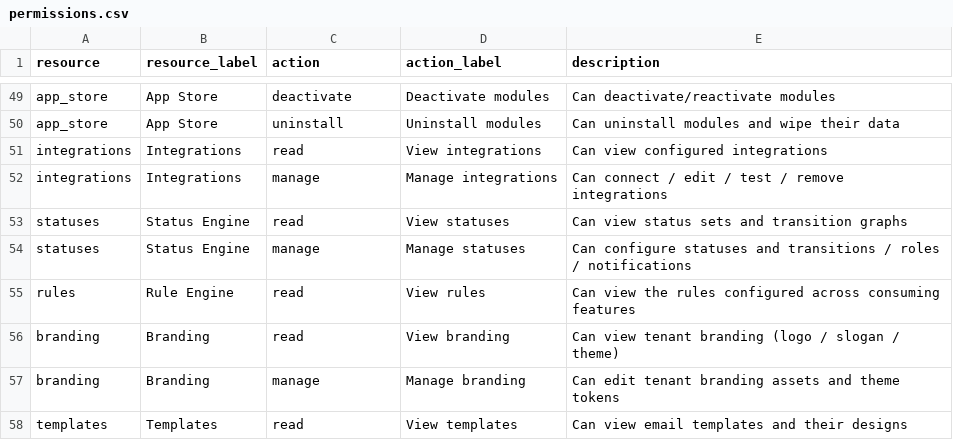
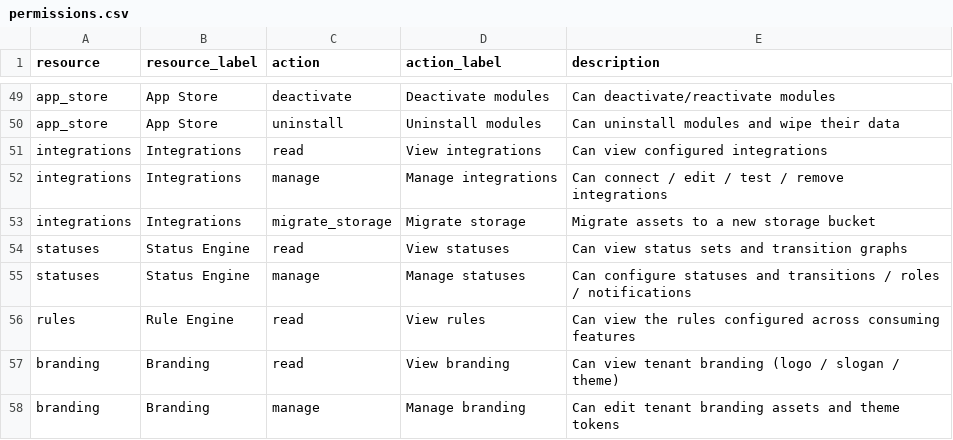
Before and after one commit to jayson-odoo/foundryx-shared-service, a CSV file: service_backend/app/permissions/permissions.csv, drawn as a sheet; only a part is shown, gaps mark what is left out; the shorter side is filled out with more unchanged rows; the diff names each change by its address in the sheet, - before the commit and + after, or states it on an @@ line.

```diff
--- a/service_backend/app/permissions/permissions.csv
+++ b/service_backend/app/permissions/permissions.csv
+row 53: integrations | Integrations | migrate_storage | Migrate storage | Migrate assets to a new storage bucket
```
Also changed, not shown: 11 other files.
